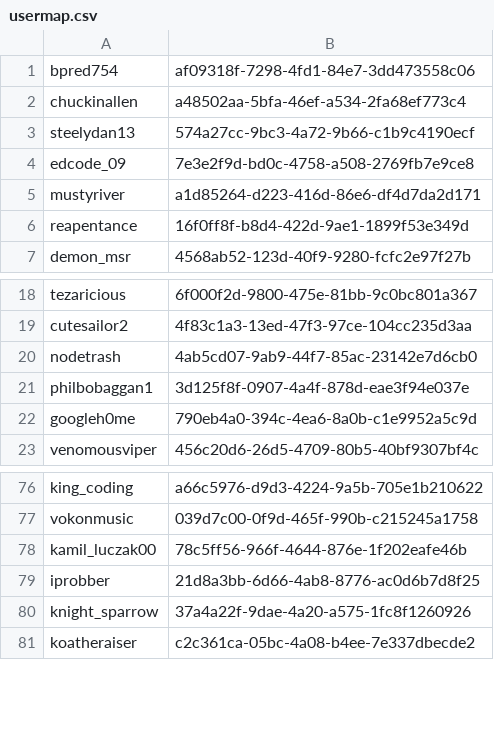
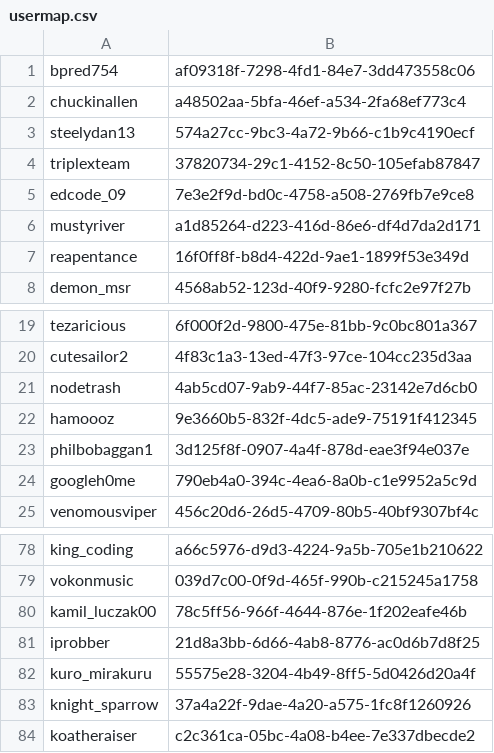
Before and after one commit to dev-launchers-sandbox/community-minecraft-plugins, a CSV file: Essentials/usermap.csv, drawn as a sheet; only a part is shown, gaps mark what is left out.

```diff
--- a/Essentials/usermap.csv
+++ b/Essentials/usermap.csv
@@ -3,2 +3,3 @@ chuckinallen,a48502aa-5bfa-46ef-a534-2fa68ef773c4
 steelydan13,574a27cc-9bc3-4a72-9b66-c1b9c4190ecf
+triplexteam,37820734-29c1-4152-8c50-105efab87847
 edcode_09,7e3e2f9d-bd0c-4758-a508-2769fb7e9ce8
@@ -20,2 +21,3 @@ cutesailor2,4f83c1a3-13ed-47f3-97ce-104cc235d3aa
 nodetrash,4ab5cd07-9ab9-44f7-85ac-23142e7d6cb0
+hamoooz,9e3660b5-832f-4dc5-ade9-75191f412345
 philbobaggan1,3d125f8f-0907-4a4f-878d-eae3f94e037e
@@ -79,2 +81,3 @@ kamil_luczak00,78c5ff56-966f-4644-876e-1f202eafe46b
 iprobber,21d8a3bb-6d66-4ab8-8776-ac0d6b7d8f25
+kuro_mirakuru,55575e28-3204-4b49-8ff5-5d0426d20a4f
 knight_sparrow,37a4a22f-9dae-4a20-a575-1fc8f1260926
```
Also changed, not shown: 59 other files.
